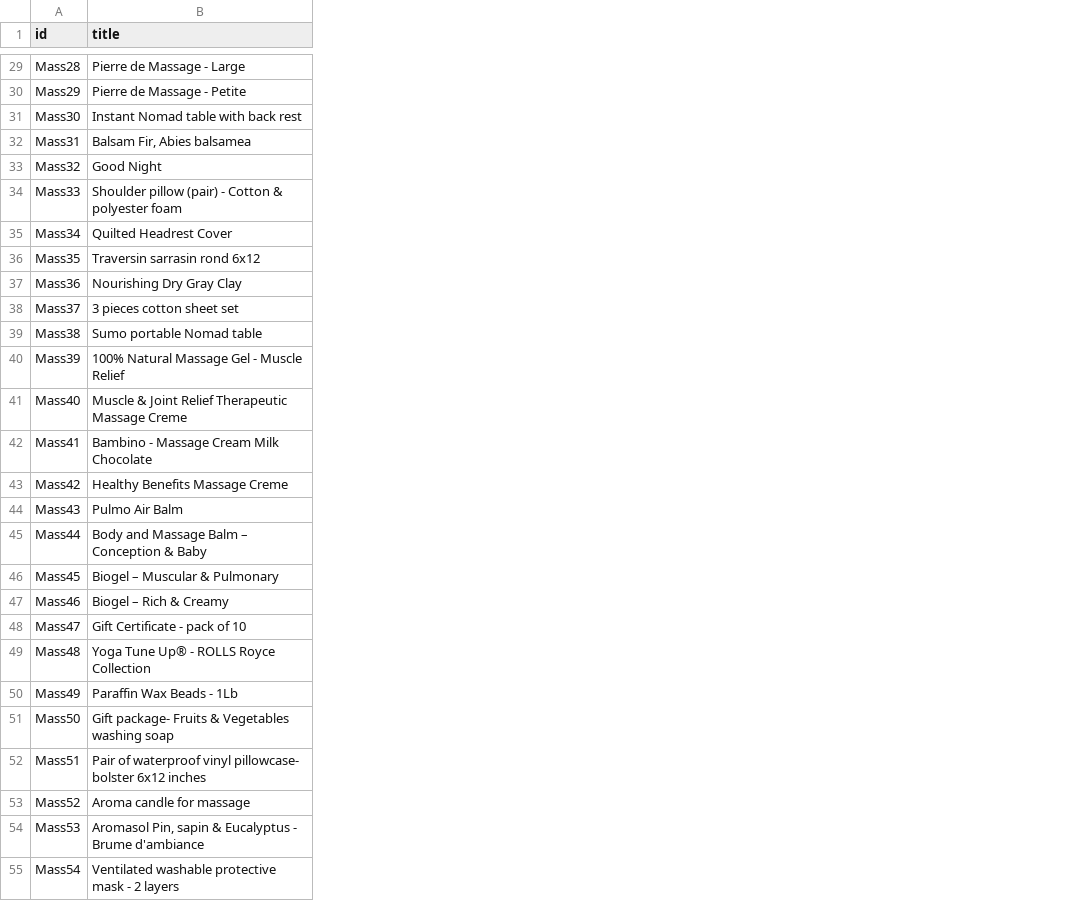
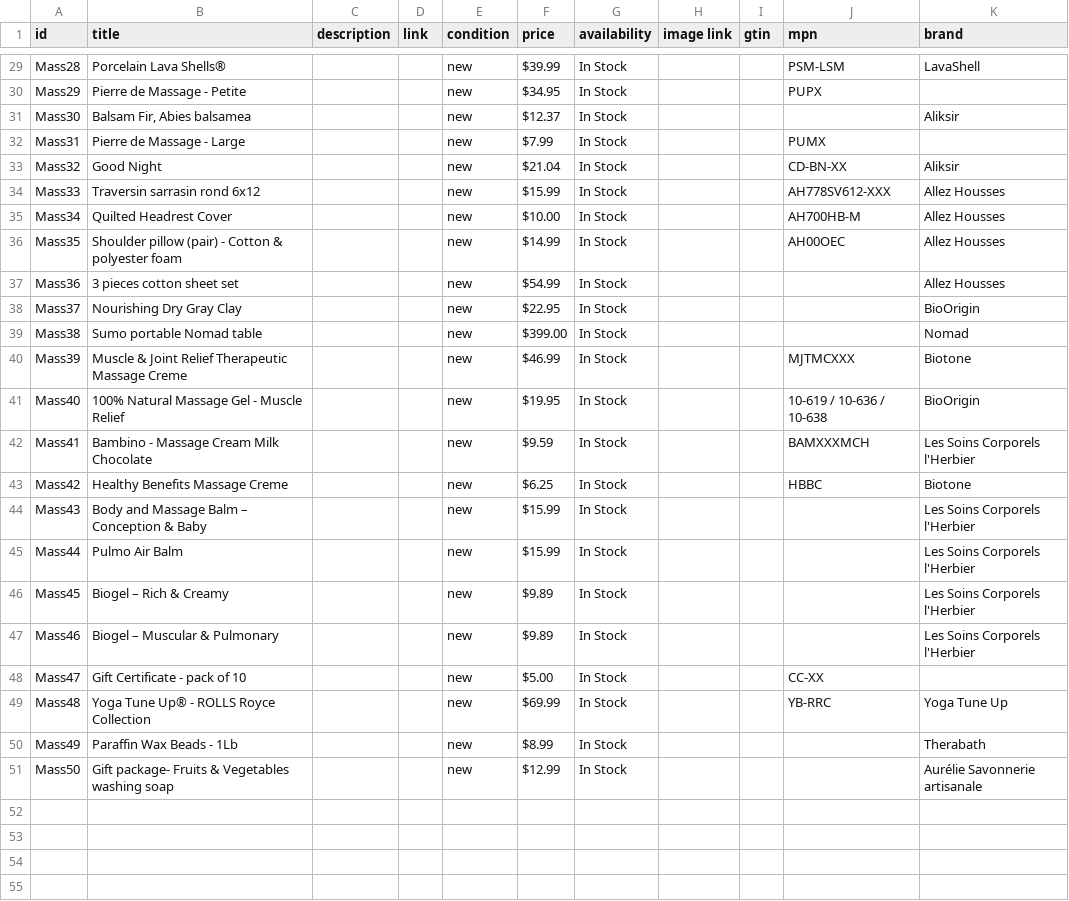
Before and after one commit to Monicabl/ScrapyMassageBoutik, a CSV file: spiders/quotes4.csv, drawn as a sheet; only a part is shown, gaps mark what is left out; removed rows and columns are numbered as before the commit, all else as after; the diff covers the shown part only; the diff names each change by its address in the sheet, - before the commit and + after, or states it on an @@ line.

Commit message:
add some changes in this proyect, added to yield: brand, mpn and price

```diff
--- a/spiders/quotes4.csv
+++ b/spiders/quotes4.csv
+column C (description), empty
+column D (link), empty
+column E (condition), rows 29-51: all new
+column F (price), rows 29-51: $39.99 | $34.95 | $12.37 | $7.99 | $21.04 | $15.99 | $10.00 | $14.99 | $54.99 | $22.95 | $399.00 | $46.99 | $19.95 | $9.59 | $6.25 | $15.99 | $15.99 | $9.89 | $9.89 | $5.00 | $69.99 | $8.99 | $12.99
+column G (availability), rows 29-51: all In Stock
+column H (image link), empty
+column I (gtin), empty
+column J (mpn), rows 29-49: PSM-LSM | PUPX |  | PUMX | CD-BN-XX | AH778SV612-XXX | AH700HB-M | AH00OEC |  |  |  | MJTMCXXX | 10-619 / 10-636 / 10-638 | BAMXXXMCH | HBBC |  |  |  |  | CC-XX | YB-RRC
+column K (brand), rows 29-51: LavaShell |  | Aliksir |  | Aliksir | Allez Housses | Allez Housses | Allez Housses | Allez Housses | BioOrigin | Nomad | Biotone | BioOrigin | Les Soins Corporels l'Herbier | Biotone | Les Soins Corporels l'Herbier | Les Soins Corporels l'Herbier | Les Soins Corporels l'Herbier | Les Soins Corporels l'Herbier |  | Yoga Tune Up | Therabath | Aurélie Savonnerie artisanale
-B29 (title): Pierre de Massage - Large
+B29 (title): Porcelain Lava Shells®
-B31 (title): Instant Nomad table with back rest
+B31 (title): Balsam Fir, Abies balsamea
-B32 (title): Balsam Fir, Abies balsamea
+B32 (title): Pierre de Massage - Large
-B34 (title): Shoulder pillow (pair) - Cotton & polyester foam
+B34 (title): Traversin sarrasin rond 6x12
-B36 (title): Traversin sarrasin rond 6x12
+B36 (title): Shoulder pillow (pair) - Cotton & polyester foam
-B37 (title): Nourishing Dry Gray Clay
+B37 (title): 3 pieces cotton sheet set
-B38 (title): 3 pieces cotton sheet set
+B38 (title): Nourishing Dry Gray Clay
-B40 (title): 100% Natural Massage Gel - Muscle Relief
+B40 (title): Muscle & Joint Relief Therapeutic Massage Creme
-B41 (title): Muscle & Joint Relief Therapeutic Massage Creme
+B41 (title): 100% Natural Massage Gel - Muscle Relief
-B44 (title): Pulmo Air Balm
+B44 (title): Body and Massage Balm – Conception & Baby
-B45 (title): Body and Massage Balm – Conception & Baby
+B45 (title): Pulmo Air Balm
-B46 (title): Biogel – Muscular & Pulmonary
+B46 (title): Biogel – Rich & Creamy
-B47 (title): Biogel – Rich & Creamy
+B47 (title): Biogel – Muscular & Pulmonary
-row 52: Mass51 | Pair of waterproof vinyl pillowcase- bolster 6x12 inches
-row 53: Mass52 | Aroma candle for massage
-row 54: Mass53 | Aromasol Pin, sapin & Eucalyptus - Brume d'ambiance
-row 55: Mass54 | Ventilated washable protective mask - 2 layers
```
Also changed, not shown: 44 removed rows and 19 edited cells elsewhere in this file, 1 other file.
